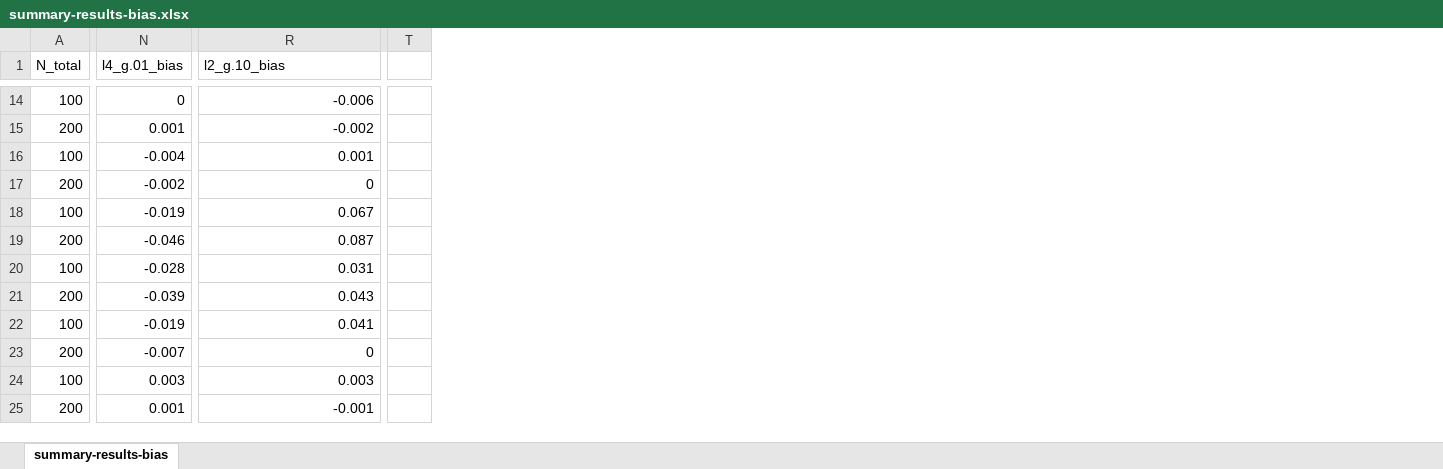
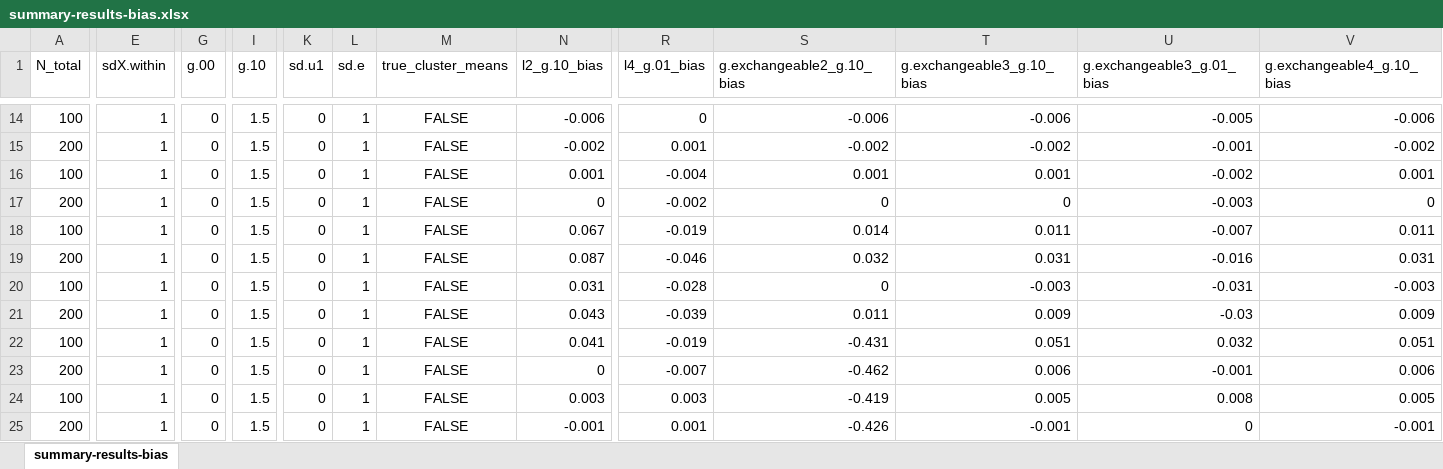
Before and after one commit to wardeiling/Master-Thesis, an Excel workbook: simulation_results_glmm/March27_design5_ludtkesbias_contextual_estclustermeans/summary-results-bias.xlsx, sheet summary-results-bias, drawn as a sheet; only a part is shown, gaps mark what is left out; values as stored, in another font and other column widths than the file's, no borders; conditional formats and table styles not drawn; removed rows and columns are numbered as before the commit, all else as after; the diff covers the shown part only; the diff names each change by its address in the sheet, - before the commit and + after, or states it on an @@ line.

```diff
--- a/simulation_results_glmm/March27_design5_ludtkesbias_contextual_estclustermeans/summary-results-bias.xlsx (sheet summary-results-bias)
+++ b/simulation_results_glmm/March27_design5_ludtkesbias_contextual_estclustermeans/summary-results-bias.xlsx (sheet summary-results-bias)
@@ column E (sdX.within) unhidden, rows 14-25: all 1 @@
@@ column G (g.00) unhidden, rows 14-25: all 0 @@
@@ column I (g.10) unhidden, rows 14-25: all 1.5 @@
@@ column K (sd.u1) unhidden, rows 14-25: all 0 @@
@@ column L (sd.e) unhidden, rows 14-25: all 1 @@
@@ column M (true_cluster_means) unhidden, rows 14-25: all FALSE @@
+column R (l4_g.01_bias), rows 14-25: 0 | 0.001 | -0.004 | -0.002 | -0.019 | -0.046 | -0.028 | -0.039 | -0.019 | -0.007 | 0.003 | 0.001
+column S (g.exchangeable2_g.10_bias), rows 14-25: -0.006 | -0.002 | 0.001 | 0 | 0.014 | 0.032 | 0 | 0.011 | -0.431 | -0.462 | -0.419 | -0.426
-column T, empty
+column U (g.exchangeable3_g.01_bias), rows 14-25: -0.005 | -0.001 | -0.002 | -0.003 | -0.007 | -0.016 | -0.031 | -0.03 | 0.032 | -0.001 | 0.008 | 0
+column V (g.exchangeable4_g.10_bias), rows 14-25: -0.006 | -0.002 | 0.001 | 0 | 0.011 | 0.031 | -0.003 | 0.009 | 0.051 | 0.006 | 0.005 | -0.001
-N1: l4_g.01_bias
+N1: l2_g.10_bias
-T1: l2_g.10_bias
+T1: g.exchangeable3_g.10_bias
-N14 (l2_g.10_bias): 0
+N14 (l2_g.10_bias): -0.006
-N15 (l2_g.10_bias): 0.001
+N15 (l2_g.10_bias): -0.002
-N16 (l2_g.10_bias): -0.004
+N16 (l2_g.10_bias): 0.001
-N17 (l2_g.10_bias): -0.002
+N17 (l2_g.10_bias): 0
-N18 (l2_g.10_bias): -0.019
+N18 (l2_g.10_bias): 0.067
-T18 (g.exchangeable3_g.10_bias): 0.067
+T18 (g.exchangeable3_g.10_bias): 0.011
-N19 (l2_g.10_bias): -0.046
+N19 (l2_g.10_bias): 0.087
-T19 (g.exchangeable3_g.10_bias): 0.087
+T19 (g.exchangeable3_g.10_bias): 0.031
-N20 (l2_g.10_bias): -0.028
+N20 (l2_g.10_bias): 0.031
-T20 (g.exchangeable3_g.10_bias): 0.031
+T20 (g.exchangeable3_g.10_bias): -0.003
-N21 (l2_g.10_bias): -0.039
+N21 (l2_g.10_bias): 0.043
-T21 (g.exchangeable3_g.10_bias): 0.043
+T21 (g.exchangeable3_g.10_bias): 0.009
-N22 (l2_g.10_bias): -0.019
+N22 (l2_g.10_bias): 0.041
-T22 (g.exchangeable3_g.10_bias): 0.041
+T22 (g.exchangeable3_g.10_bias): 0.051
-N23 (l2_g.10_bias): -0.007
+N23 (l2_g.10_bias): 0
-T23 (g.exchangeable3_g.10_bias): 0
+T23 (g.exchangeable3_g.10_bias): 0.006
-T24 (g.exchangeable3_g.10_bias): 0.003
+T24 (g.exchangeable3_g.10_bias): 0.005
-N25 (l2_g.10_bias): 0.001
+N25 (l2_g.10_bias): -0.001
```
Also changed, not shown: 11 added columns, 1 removed column and 222 edited cells elsewhere in this sheet, 13 other files.
